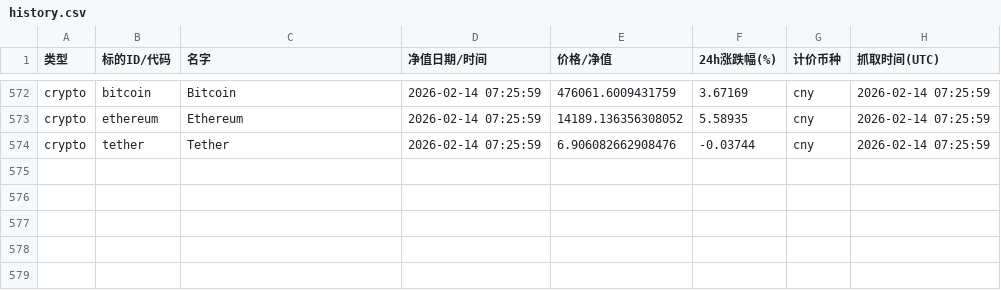
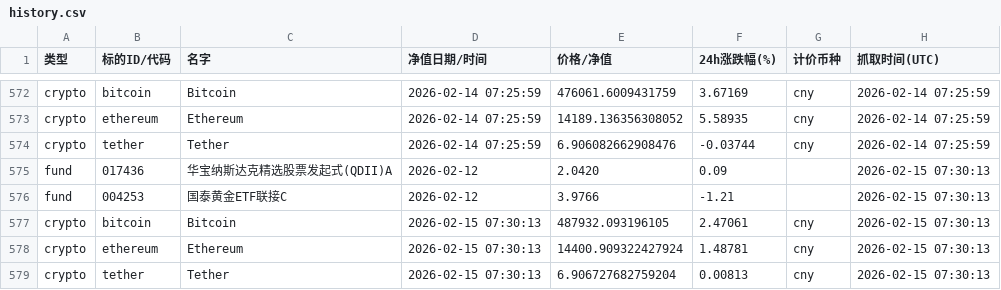
Before and after one commit to Vyenkor/portfolio, a CSV file: data/history.csv, drawn as a sheet; only a part is shown, gaps mark what is left out; the diff names each change by its address in the sheet, - before the commit and + after, or states it on an @@ line.

```diff
--- a/data/history.csv
+++ b/data/history.csv
+row 575: fund | 017436 | 华宝纳斯达克精选股票发起式(QDII)A | 2026-02-12 | 2.0420 | 0.09 |  | 2026-02-15 07:30:13
+row 576: fund | 004253 | 国泰黄金ETF联接C | 2026-02-12 | 3.9766 | -1.21 |  | 2026-02-15 07:30:13
+row 577: crypto | bitcoin | Bitcoin | 2026-02-15 07:30:13 | 487932.093196105 | 2.47061 | cny | 2026-02-15 07:30:13
+row 578: crypto | ethereum | Ethereum | 2026-02-15 07:30:13 | 14400.909322427924 | 1.48781 | cny | 2026-02-15 07:30:13
+row 579: crypto | tether | Tether | 2026-02-15 07:30:13 | 6.906727682759204 | 0.00813 | cny | 2026-02-15 07:30:13
```
Also changed, not shown: data/agg_latest.csv.
